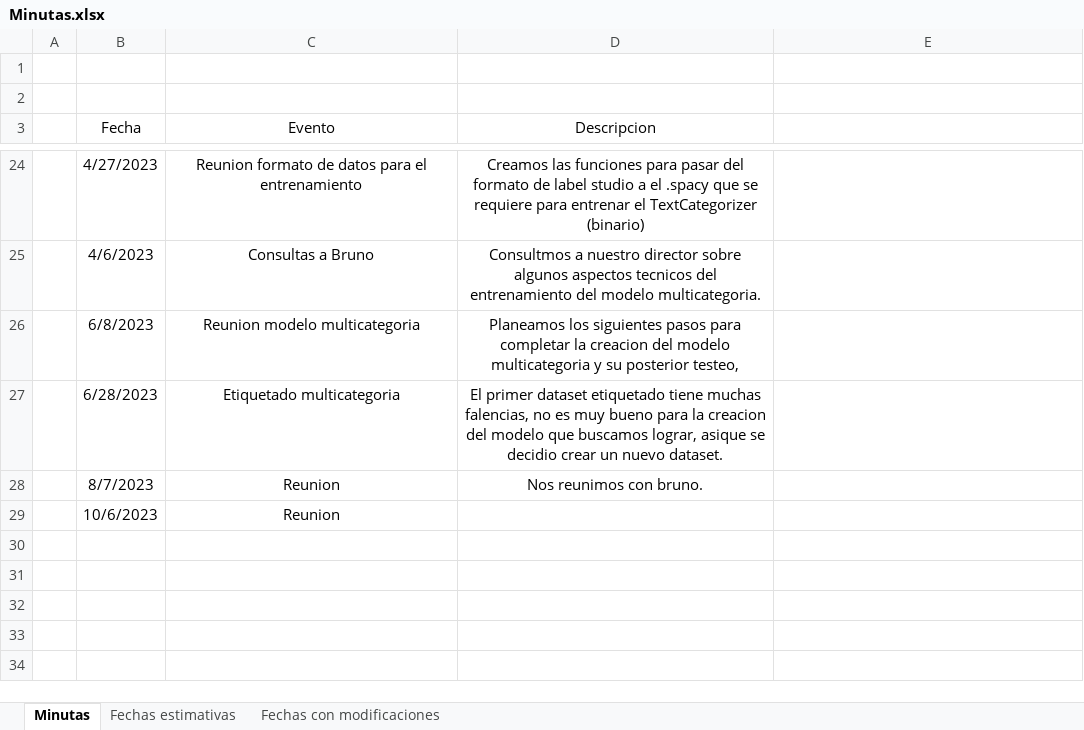
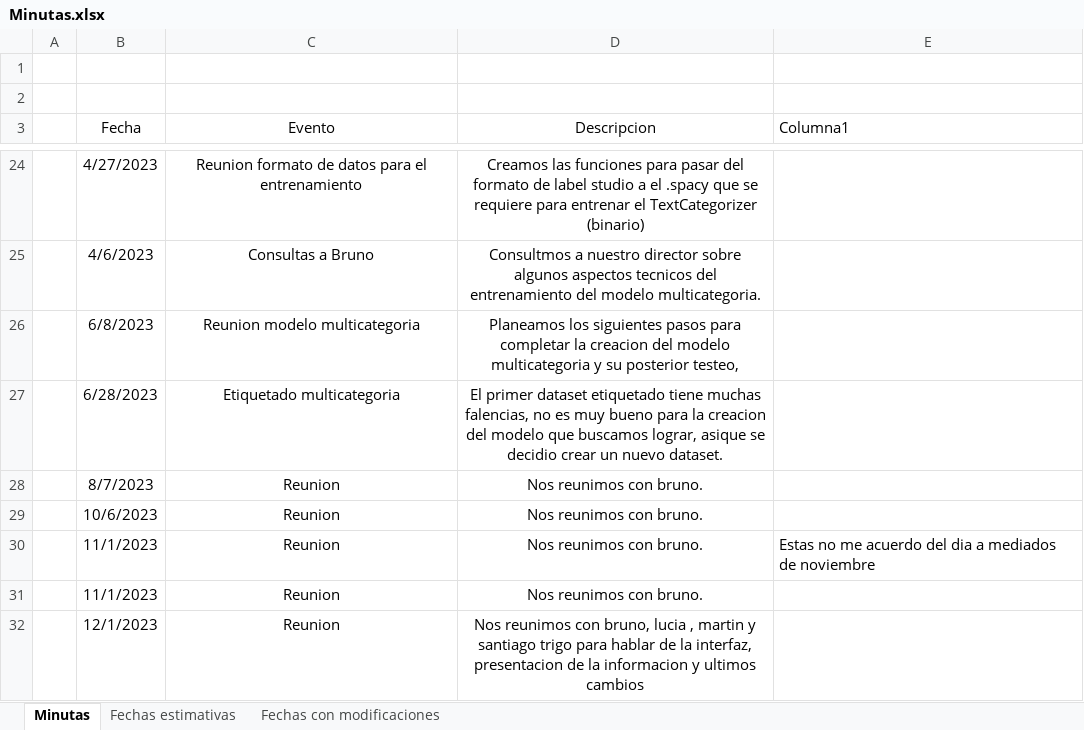
Before and after one commit to valenfernandez/Proyecto-Final, an Excel workbook: Minutas.xlsx, sheet Minutas, drawn as a sheet; only a part is shown, gaps mark what is left out; values as stored, in another font and other column widths than the file's, no borders; table styles not drawn; the diff names each change by its address in the sheet, - before the commit and + after, or states it on an @@ line.

```diff
--- a/Minutas.xlsx (sheet Minutas)
+++ b/Minutas.xlsx (sheet Minutas)
-E3: (empty)
+E3: Columna1
-D29 (Descripcion): (empty)
+D29 (Descripcion): Nos reunimos con bruno.
+row 30:  | 11/1/2023 | Reunion | Nos reunimos con bruno. | Estas no me acuerdo del dia a mediados de noviembre
+row 31:  | 11/1/2023 | Reunion | Nos reunimos con bruno.
+row 32:  | 12/1/2023 | Reunion | Nos reunimos con bruno, lucia , martin y santiago trigo para hablar de la interfaz, presentacion de la informacion y ultimos cambios
```
Also changed, not shown: 5 other files.
